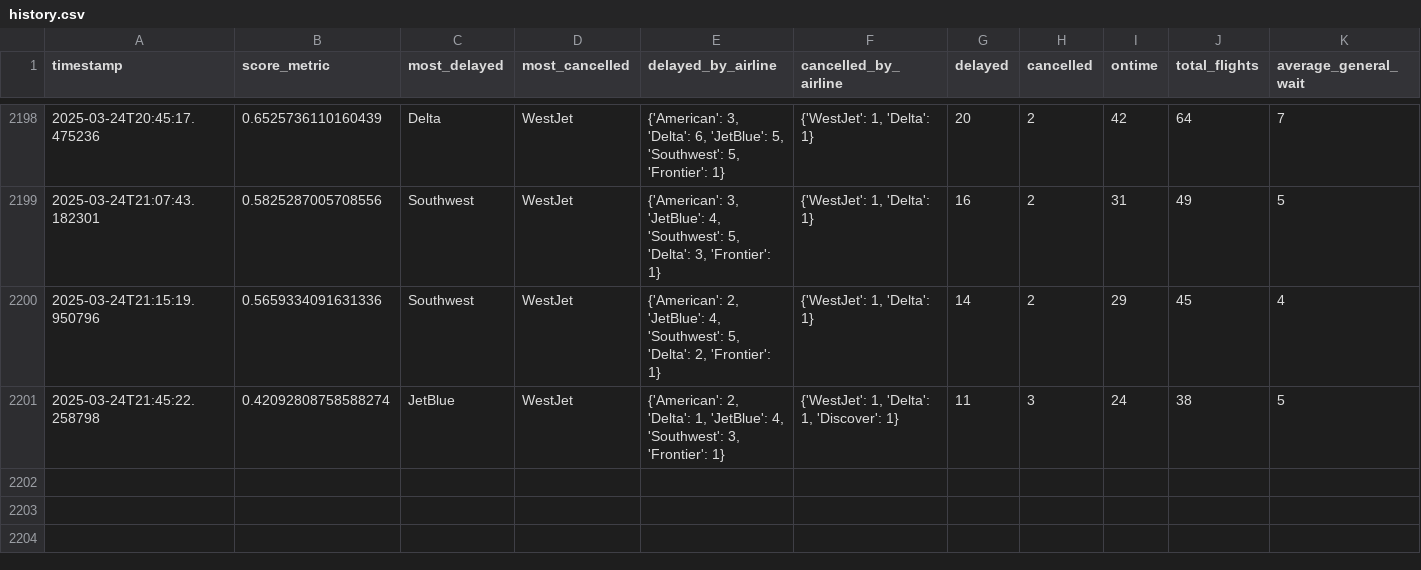
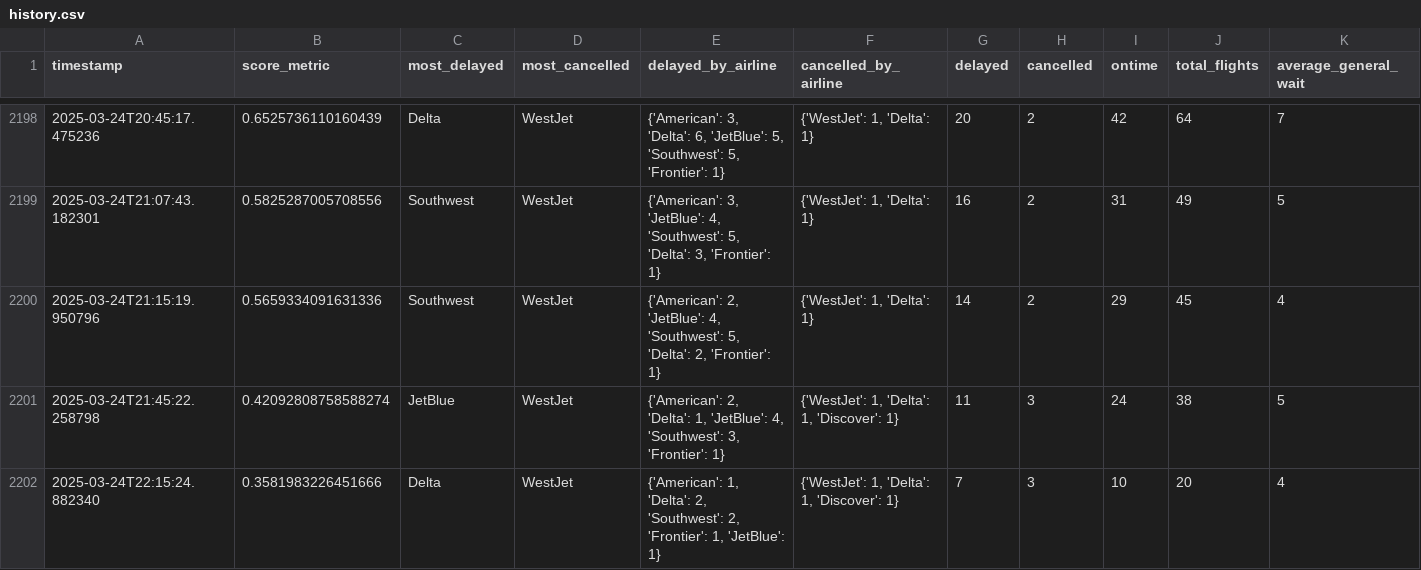
Before and after one commit to cruzdariel/how_is_mco_today, a CSV file: history.csv, drawn as a sheet; only a part is shown, gaps mark what is left out; rows hold the shown columns only; the diff names each change by its address in the sheet, - before the commit and + after, or states it on an @@ line.

Commit message:
Auto-update CSV

```diff
--- a/history.csv
+++ b/history.csv
+row 2202: 2025-03-24T22:15:24.882340 | 0.3581983226451666 | Delta | WestJet | {'American': 1, 'Delta': 2, 'Southwest': 2, 'Frontier': 1, 'JetBlue': 1} | {'WestJet': 1, 'Delta': 1, 'Discover': 1} | 7 | 3 | 10 | 20 | 4
```
